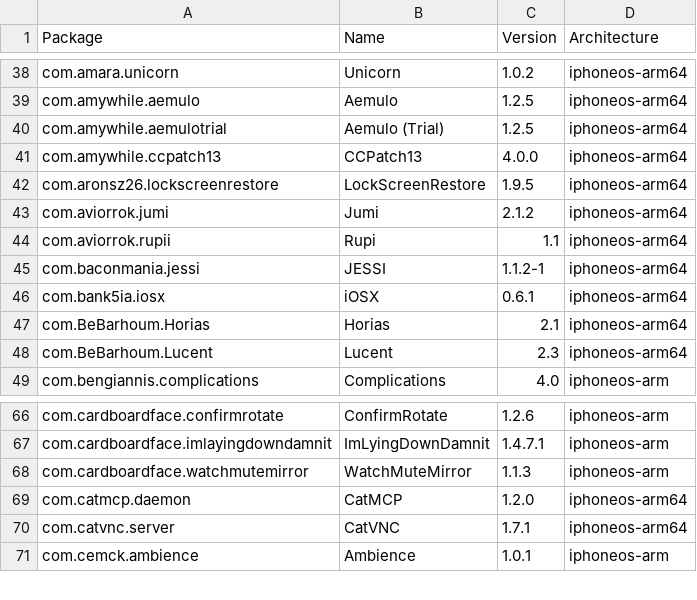
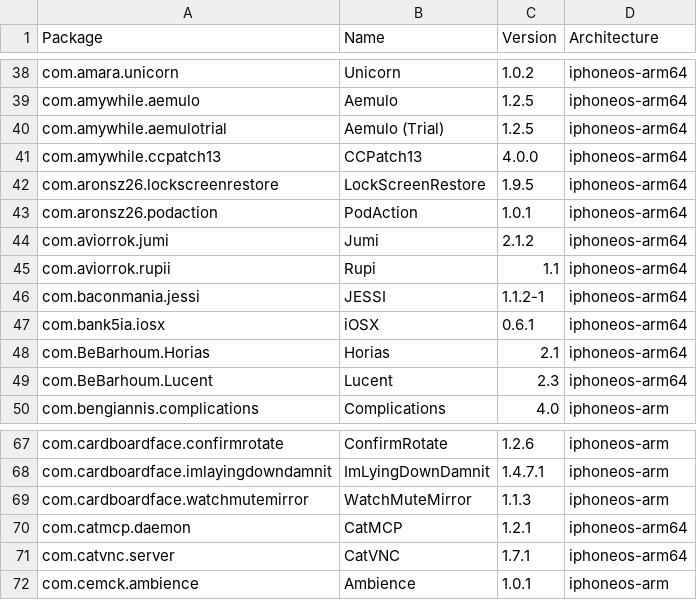
Before and after one commit to invalidunit/crc_bark, a CSV file: Library/Caches/com.nan.crc/5955f11057cbf31ca2ac3620a1be6dfe5b69dd4edd2714f225e3bb363c636dc5.csv, drawn as a sheet; only a part is shown, gaps mark what is left out.

```diff
--- a/Library/Caches/com.nan.crc/5955f11057cbf31ca2ac3620a1be6dfe5b69dd4edd2714f225e3bb363c636dc5.csv
+++ b/Library/Caches/com.nan.crc/5955f11057cbf31ca2ac3620a1be6dfe5b69dd4edd2714f225e3bb363c636dc5.csv
@@ -42,2 +42,3 @@ com.amywhile.ccpatch13,CCPatch13,4.0.0,iphoneos-arm64
 com.aronsz26.lockscreenrestore,LockScreenRestore,1.9.5,iphoneos-arm64
+com.aronsz26.podaction,PodAction,1.0.1,iphoneos-arm64
 com.aviorrok.jumi,Jumi,2.1.2,iphoneos-arm64
@@ -68,3 +69,3 @@ com.cardboardface.imlayingdowndamnit,ImLyingDownDamnit,1.4.7.1,iphoneos-arm
 com.cardboardface.watchmutemirror,WatchMuteMirror,1.1.3,iphoneos-arm
-com.catmcp.daemon,CatMCP,1.2.0,iphoneos-arm64
+com.catmcp.daemon,CatMCP,1.2.1,iphoneos-arm64
 com.catvnc.server,CatVNC,1.7.1,iphoneos-arm64
```
